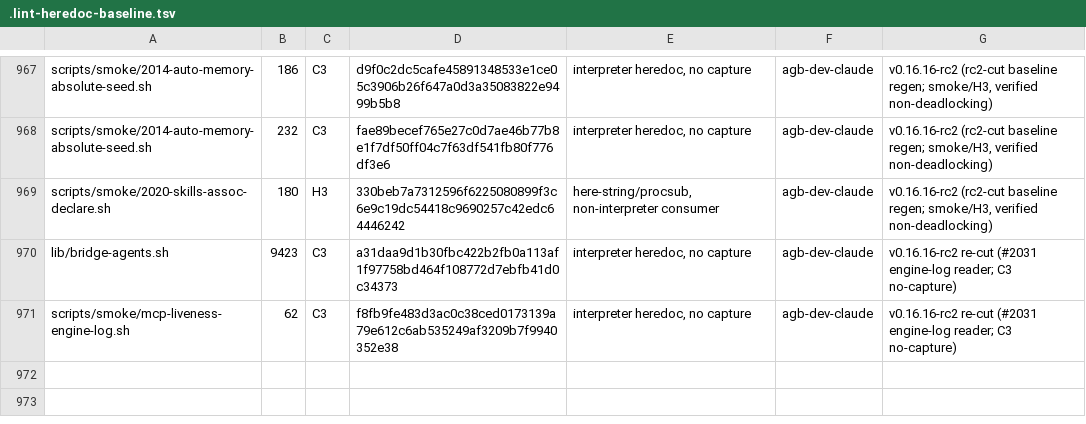
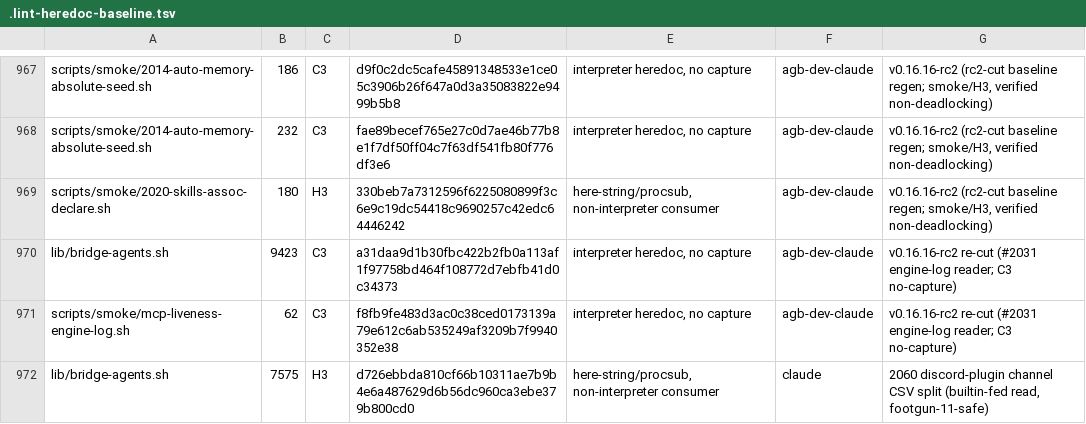
Before and after one commit to seanssoh/agent-bridge-public, a TSV file: .lint-heredoc-baseline.tsv, drawn as a sheet; only a part is shown, gaps mark what is left out.

Commit message:
ci(integration): grind v0.17.0-beta1 seams to green + baseline taxes
First full required-CI run over the merged #2060/#2068/#2071 set surfaced
the diagnosed seams plus the parked-PR baseline taxes. Fixes:

- 1563-pr7-tick-cadence smoke (#2068 cross-PR seam): the H1/H2/H3/H4 gate
  checks used `printf '%s' "$SYNC_BODY" | grep -q`. P1a's provider-health
  tick enlarged cmd_sync_cycle's body enough that, under `set -o pipefail`
  on Linux, an early grep match SIGPIPEs printf -> pipeline rc=141 ->
  `if !` falsely reports the early-body passes (bridge_sync, l1_roster_reload)
  as NOT cadence-gated. Converted every body membership/ordering check to
  pure-bash ([[ =~ ]] / substring / %% offset) — no pipe, no here-string.
  18/18 local.

- bridge-provider-health.py lock (provider-health oracle race): the
  stale-lock breaker's stat->rename had a TOCTOU — a racer could evict the
  stale lock and a fresh holder recreate it at the same path before this
  process's rename, which then yanked the LIVE lock and entered the critical
  section concurrently -> a lost report under heavy concurrency (reproduced
  ~2/20 trials under CPU load in the no-fcntl 12-way race; the e6 smoke
  asserts all 12 land). Fix: serialize the stale-break behind a short-lived
  O_EXCL meta-lock (<lock>.break) and re-evaluate staleness UNDER it, so
  there is no concurrent-yank window. 0/60 lost post-fix; e6 smoke 10/10.

Baseline taxes (parked PRs skip the heavy ratchets; integration is the
first full run). Append-only, each inspected — all security-adjacent
sites confirmed daemon/controller-owned, never an iso-agent boundary:
- .lint-heredoc-baseline.tsv: +1 H3 row for lib/bridge-agents.sh
  (#2060's `IFS=',' read -r -a items <<<"$csv"` — builtin-fed here-string,
  footgun-11-safe; bumped the per-(path,hash) count 7->8).
- scripts/baselines/iso-helper-baseline.txt: +2 rows for the vendored
  Discord plugin guard (thread_session_guard.py=13, thread_task_create.py=1)
  — plugin-internal `.discord/.env` credential-guard constants + self-test
  payloads, not a controller->iso write.
- scripts/baselines/raw-pathlib-baseline.txt: bridge-provider-health.py 7->12
  (the new meta-lock os.stat/os.rename/os.unlink — daemon-state lock files
  under $BRIDGE_STATE_DIR/daemon only).

(#2060 #2066 #2025 v0.17.0-beta1 integration)

```diff
--- a/.lint-heredoc-baseline.tsv
+++ b/.lint-heredoc-baseline.tsv
@@ -971 +971,2 @@ lib/bridge-agents.sh	9423	C3	a31daa9d1b30fbc422b2fb0a113af1f97758bd464f108772d7e
 scripts/smoke/mcp-liveness-engine-log.sh	62	C3	f8fb9fe483d3ac0c38ced0173139a79e612c6ab535249af3209b7f9940352e38	interpreter heredoc, no capture	agb-dev-claude	v0.16.16-rc2 re-cut (#2031 engine-log reader; C3 no-capture)
+lib/bridge-agents.sh	7575	H3	d726ebbda810cf66b10311ae7b9b4e6a487629d6b56dc960ca3ebe379b800cd0	here-string/procsub, non-interpreter consumer	claude	2060 discord-plugin channel CSV split (builtin-fed read, footgun-11-safe)
```
Also changed, not shown: 4 other files.
